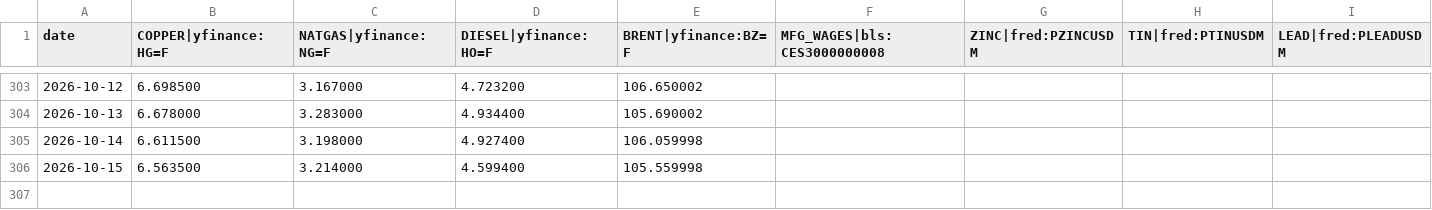
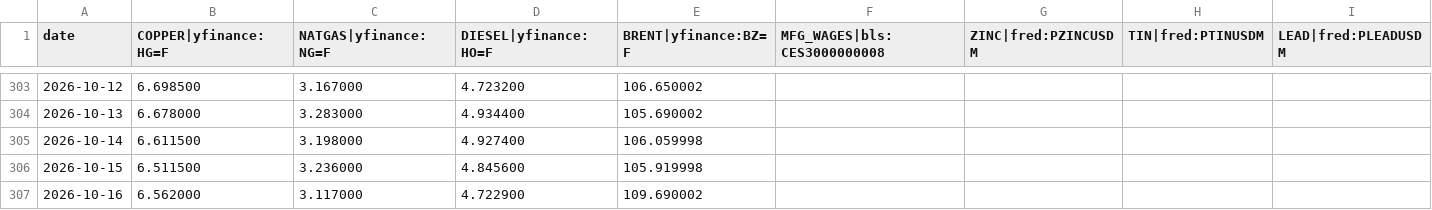
Before and after one commit to rataveras-bot/RADX-index, a CSV file: data/market_data.csv, drawn as a sheet; only a part is shown, gaps mark what is left out; rows hold the shown columns only; the diff names each change by its address in the sheet, - before the commit and + after, or states it on an @@ line.

```diff
--- a/data/market_data.csv
+++ b/data/market_data.csv
-B306 (COPPER|yfinance:HG=F): 6.563500
+B306 (COPPER|yfinance:HG=F): 6.511500
-C306 (NATGAS|yfinance:NG=F): 3.214000
+C306 (NATGAS|yfinance:NG=F): 3.236000
-D306 (DIESEL|yfinance:HO=F): 4.599400
+D306 (DIESEL|yfinance:HO=F): 4.845600
-E306 (BRENT|yfinance:BZ=F): 105.559998
+E306 (BRENT|yfinance:BZ=F): 105.919998
+row 307: 2026-10-16 | 6.562000 | 3.117000 | 4.722900 | 109.690002
```
Also changed, not shown: 1 other file.
